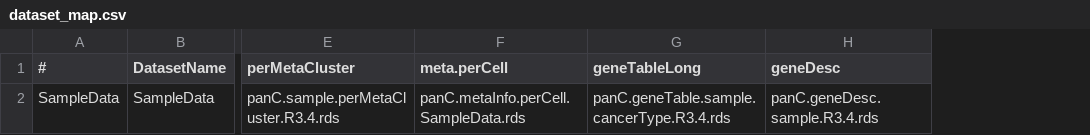
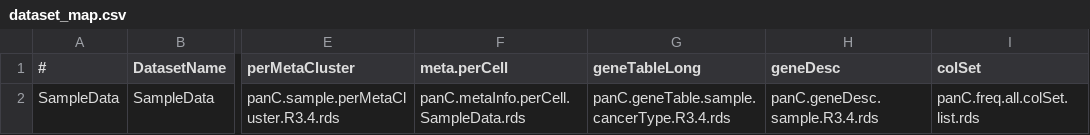
Before and after one commit to Japrin/scExplorerShiny, a CSV file: data/dataset_map.csv, drawn as a sheet; only a part is shown, gaps mark what is left out; the diff names each change by its address in the sheet, - before the commit and + after, or states it on an @@ line.

```diff
--- a/data/dataset_map.csv
+++ b/data/dataset_map.csv
+column I (colSet), row 2: panC.freq.all.colSet.list.rds
```
Also changed, not shown: 3 other files.
